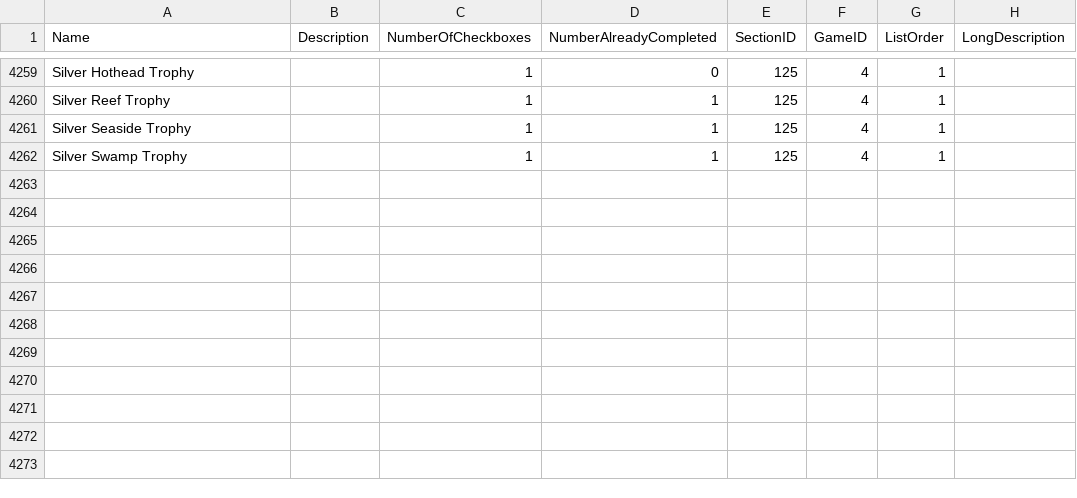
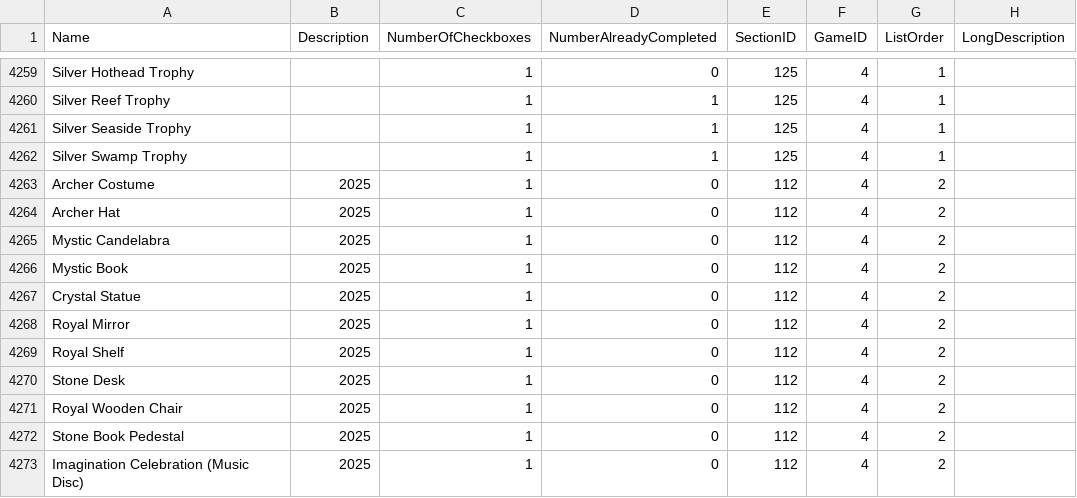
Before and after one commit to cngrindstaff/Achievement-Vault, a CSV file: transition-csvs-temp/import_records - all (after initial upserts).csv, drawn as a sheet; only a part is shown, gaps mark what is left out.

```diff
--- a/transition-csvs-temp/import_records - all (after initial upserts).csv
+++ b/transition-csvs-temp/import_records - all (after initial upserts).csv
@@ -4262 +4262,12 @@ Silver Seaside Trophy,,1,1,125,4,1,
 Silver Swamp Trophy,,1,1,125,4,1,
+Archer Costume,2025,1,0,112,4,2,
+Archer Hat,2025,1,0,112,4,2,
+Mystic Candelabra,2025,1,0,112,4,2,
+Mystic Book,2025,1,0,112,4,2,
+Crystal Statue,2025,1,0,112,4,2,
+Royal Mirror,2025,1,0,112,4,2,
+Royal Shelf,2025,1,0,112,4,2,
+Stone Desk,2025,1,0,112,4,2,
+Royal Wooden Chair,2025,1,0,112,4,2,
+Stone Book Pedestal,2025,1,0,112,4,2,
+Imagination Celebration (Music Disc),2025,1,0,112,4,2,
```
Also changed, not shown: 1 other file.
